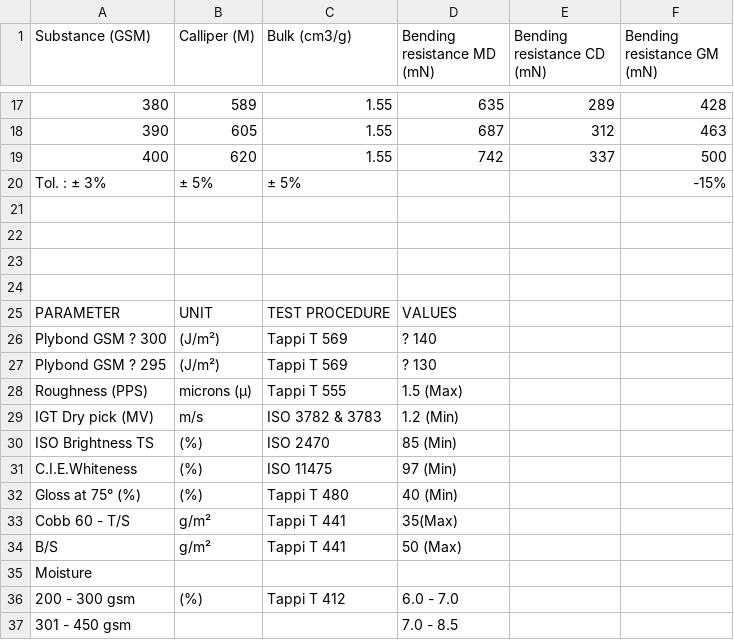
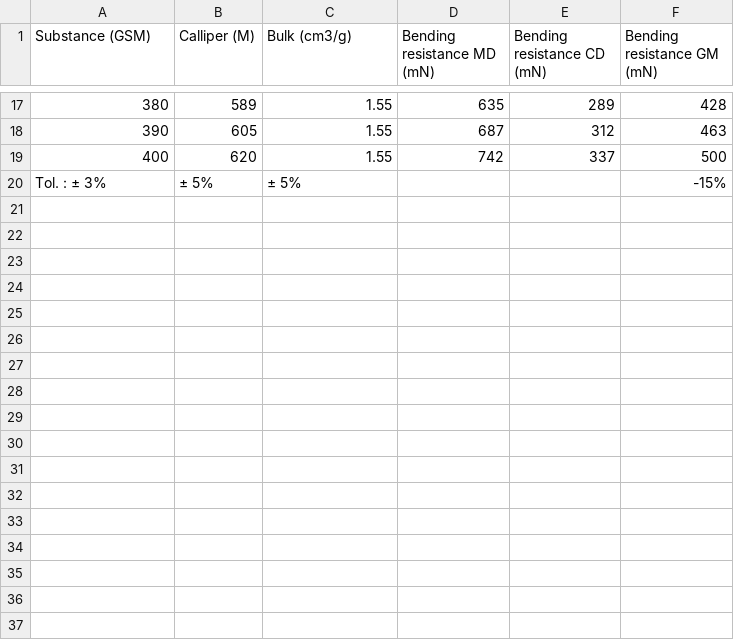
Before and after one commit to anindyaTHEgrt/BharatPaperSpecApp, a CSV file: Frontend/public/Assets/Data/BharatPaper_jkp_jkp-2_jk_easyfold.csv, drawn as a sheet; only a part is shown, gaps mark what is left out; the diff names each change by its address in the sheet, - before the commit and + after, or states it on an @@ line.

```diff
--- a/Frontend/public/Assets/Data/BharatPaper_jkp_jkp-2_jk_easyfold.csv
+++ b/Frontend/public/Assets/Data/BharatPaper_jkp_jkp-2_jk_easyfold.csv
-row 21: (empty)
-row 22: (empty)
-row 23: (empty)
-row 24: (empty)
-row 25: PARAMETER | UNIT | TEST PROCEDURE | VALUES
-row 26: Plybond GSM ? 300 | (J/m²) | Tappi T 569 | ? 140
-row 27: Plybond GSM ? 295 | (J/m²) | Tappi T 569 | ? 130
-row 28: Roughness (PPS) | microns (µ) | Tappi T 555 | 1.5 (Max)
-row 29: IGT Dry pick (MV) | m/s | ISO 3782 & 3783 | 1.2 (Min)
-row 30: ISO Brightness TS | (%) | ISO 2470 | 85 (Min)
-row 31: C.I.E.Whiteness | (%) | ISO 11475 | 97 (Min)
-row 32: Gloss at 75° (%) | (%) | Tappi T 480 | 40 (Min)
-row 33: Cobb 60 - T/S | g/m² | Tappi T 441 | 35(Max)
-row 34: B/S | g/m² | Tappi T 441 | 50 (Max)
-row 35: Moisture
-row 36: 200 - 300 gsm | (%) | Tappi T 412 | 6.0 - 7.0
-row 37: 301 - 450 gsm |  |  | 7.0 - 8.5
```
Also changed, not shown: 6 other files.
